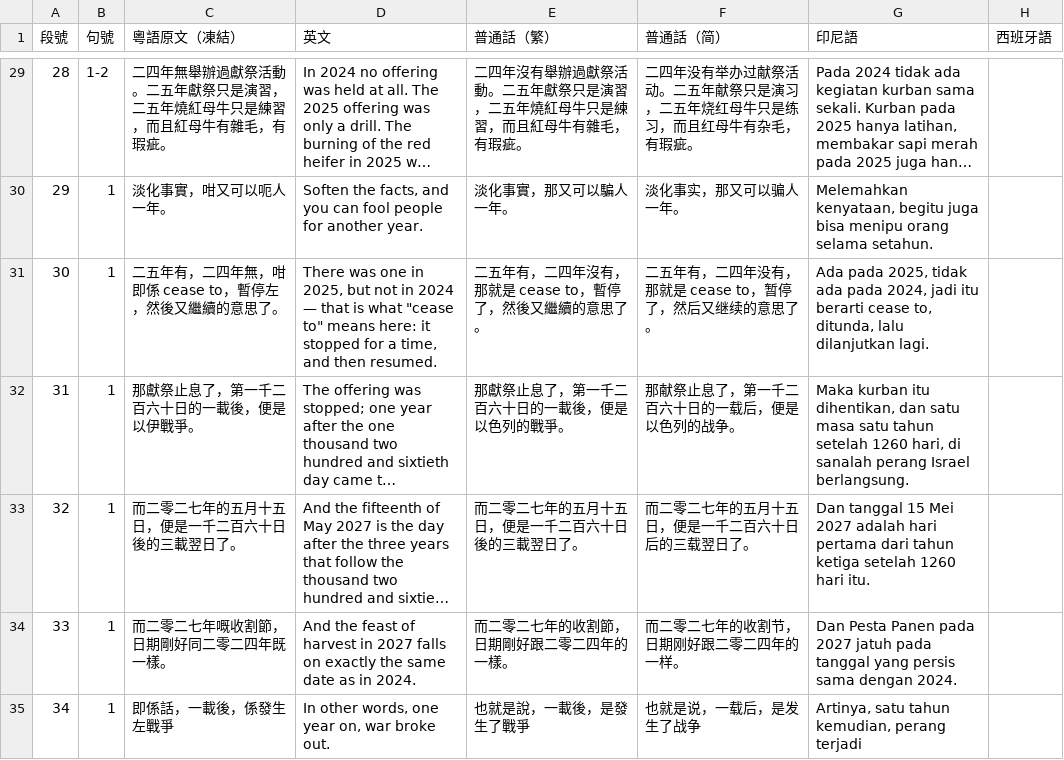
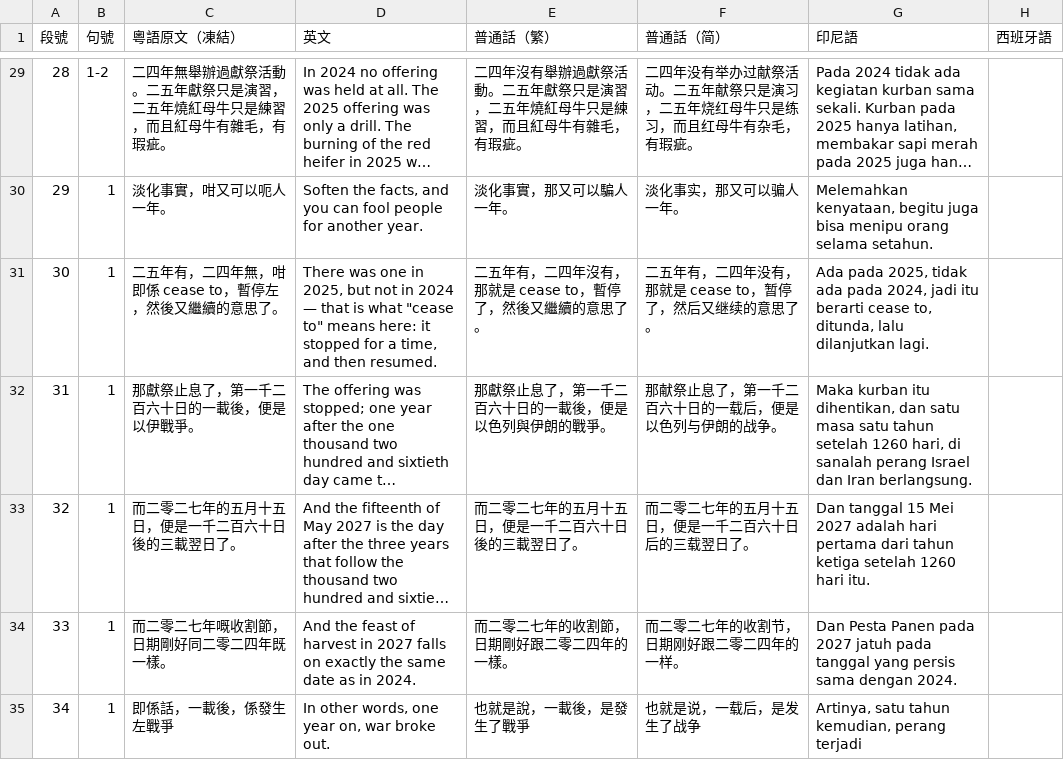
Before and after one commit to GreatTribulation2028/lifeiswhat, a CSV file: m/天使三禍_對稿表.csv, drawn as a sheet; only a part is shown, gaps mark what is left out; long unchanged cells end in …; the diff names each change by its address in the sheet, - before the commit and + after, or states it on an @@ line.

```diff
--- a/m/天使三禍_對稿表.csv
+++ b/m/天使三禍_對稿表.csv
-E32 (普通話（繁）): 那獻祭止息了，第一千二百六十日的一載後，便是以色列的戰爭。
+E32 (普通話（繁）): 那獻祭止息了，第一千二百六十日的一載後，便是以色列與伊朗的戰爭。
-F32 (普通話（简）): 那献祭止息了，第一千二百六十日的一载后，便是以色列的战争。
+F32 (普通話（简）): 那献祭止息了，第一千二百六十日的一载后，便是以色列与伊朗的战争。
-G32 (印尼語): …perang Israel berlangsung.
+G32 (印尼語): …perang Israel dan Iran berlangsung.
```
Also changed, not shown: 3 other files.
